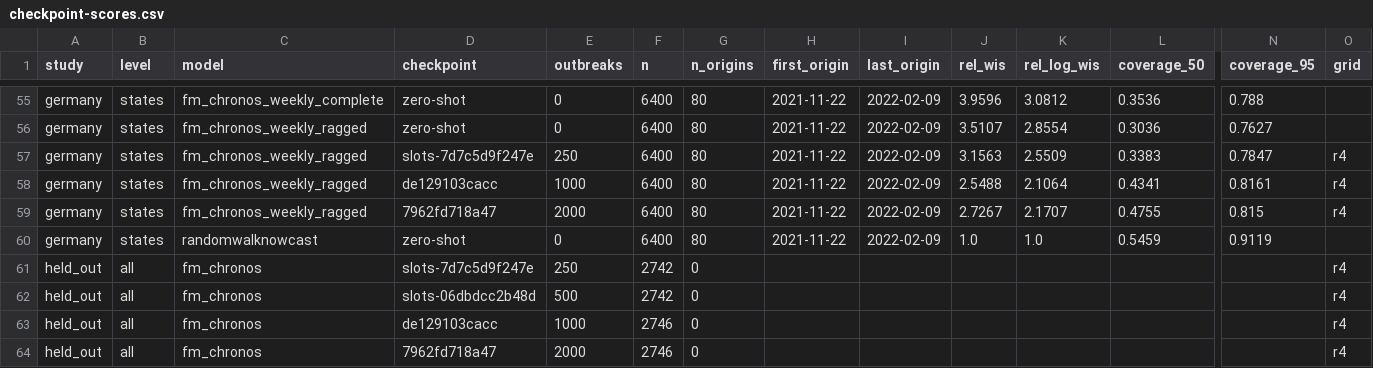
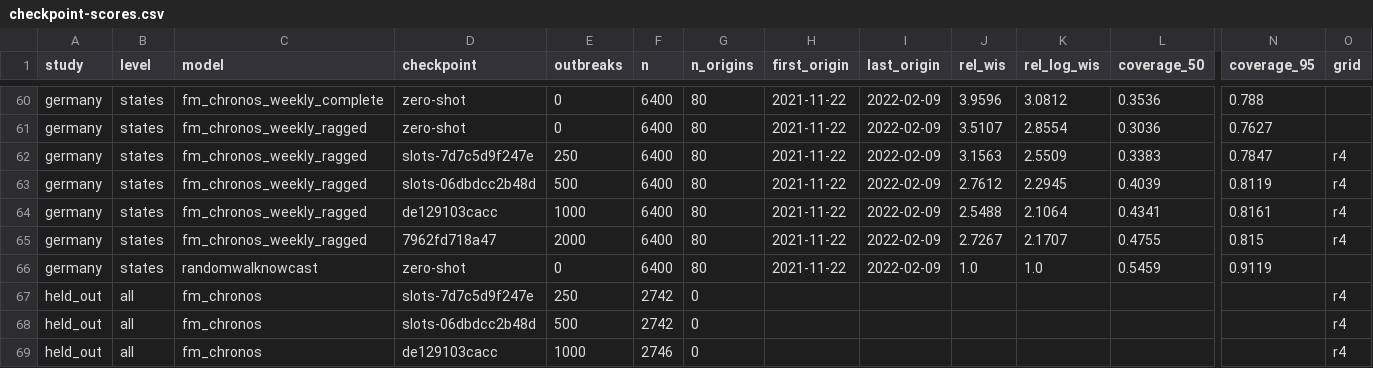
Before and after one commit to seabbs/BDBVHubRenewal, a CSV file: evidence/checkpoint-scores.csv, drawn as a sheet; only a part is shown, gaps mark what is left out; the shorter side is filled out with more unchanged rows; rows hold the shown columns only; the diff covers the shown part only; the diff names each change by its address in the sheet, - before the commit and + after, or states it on an @@ line.

Commit message:
evidence: slots-06dbdcc2b48d, scored under Sam's 2026-11-16 rule (scripts/checkpoint_poll.py)

```diff
--- a/evidence/checkpoint-scores.csv
+++ b/evidence/checkpoint-scores.csv
+row 63: germany | states | fm_chronos_weekly_ragged | slots-06dbdcc2b48d | 500 | 6400 | 80 | 2021-11-22 | 2022-02-09 | 2.7612 | 2.2945 | 0.4039 | 0.8119 | r4
```
Also changed, not shown: 5 added rows elsewhere in this file.
